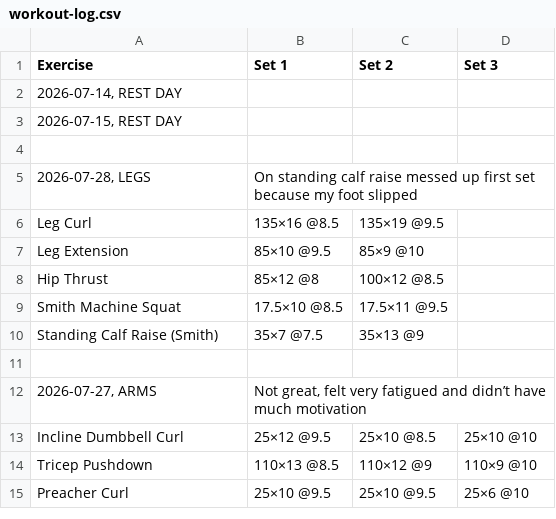
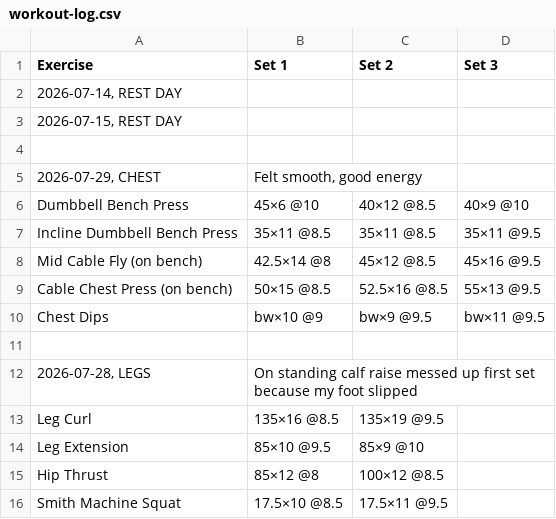
Before and after one commit to brother12334/IronLog, a CSV file: ironlog/phineas/workout-log.csv, drawn as a sheet; only a part is shown; the shorter side is filled out with more unchanged rows.

Commit message:
Workout log, Phineas, 7/29/2026, 11:33:54 PM

```diff
--- a/ironlog/phineas/workout-log.csv
+++ b/ironlog/phineas/workout-log.csv
@@ -4,2 +4,9 @@ Exercise,Set 1,Set 2,Set 3
 ,,,
+"2026-07-29, CHEST","Felt smooth, good energy",,
+Dumbbell Bench Press,45×6 @10,40×12 @8.5,40×9 @10
+Incline Dumbbell Bench Press,35×11 @8.5,35×11 @8.5,35×11 @9.5
+Mid Cable Fly (on bench),42.5×14 @8,45×12 @8.5,45×16 @9.5
+Cable Chest Press (on bench),50×15 @8.5,52.5×16 @8.5,55×13 @9.5
+Chest Dips,bw×10 @9,bw×9 @9.5,bw×11 @9.5
+,,,
 "2026-07-28, LEGS",On standing calf raise messed up first set because my foot slipped,,
```
